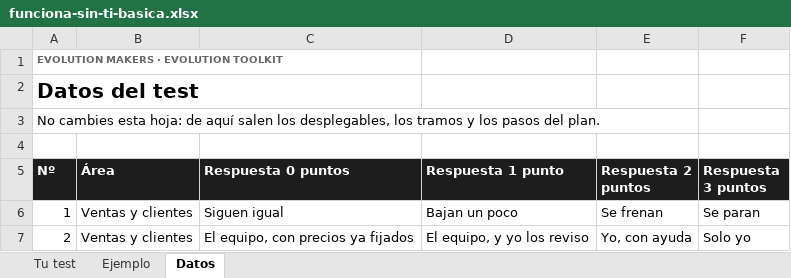
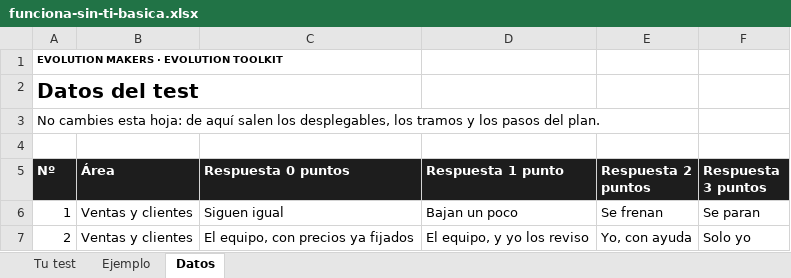
Before and after one commit to evolutionmakers/em-toolkit, an Excel workbook: descargables/funciona-sin-ti-basica.xlsx, sheet Datos, drawn as a sheet; only a part is shown; values as stored, in another font and other column widths than the file's, no borders; the diff names each change by its address in the sheet, - before the commit and + after, or states it on an @@ line.

```diff
--- a/descargables/funciona-sin-ti-basica.xlsx (sheet Datos)
+++ b/descargables/funciona-sin-ti-basica.xlsx (sheet Datos)
-A1 text colour: #666666
+A1 text colour: black
```
Also changed, not shown: sheet Ejemplo, sheet Tu test, descargables/leyes-que-te-afectaran-basica.xlsx, descargables/plan-2027-en-un-folio-basica.xlsx, 9 other files.
